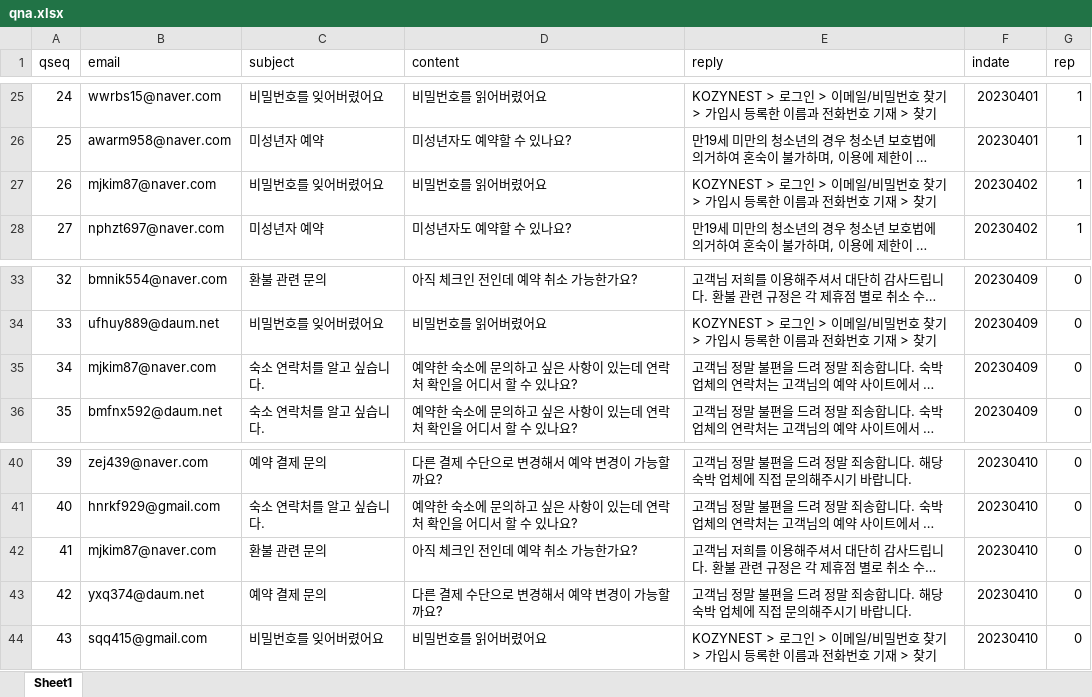
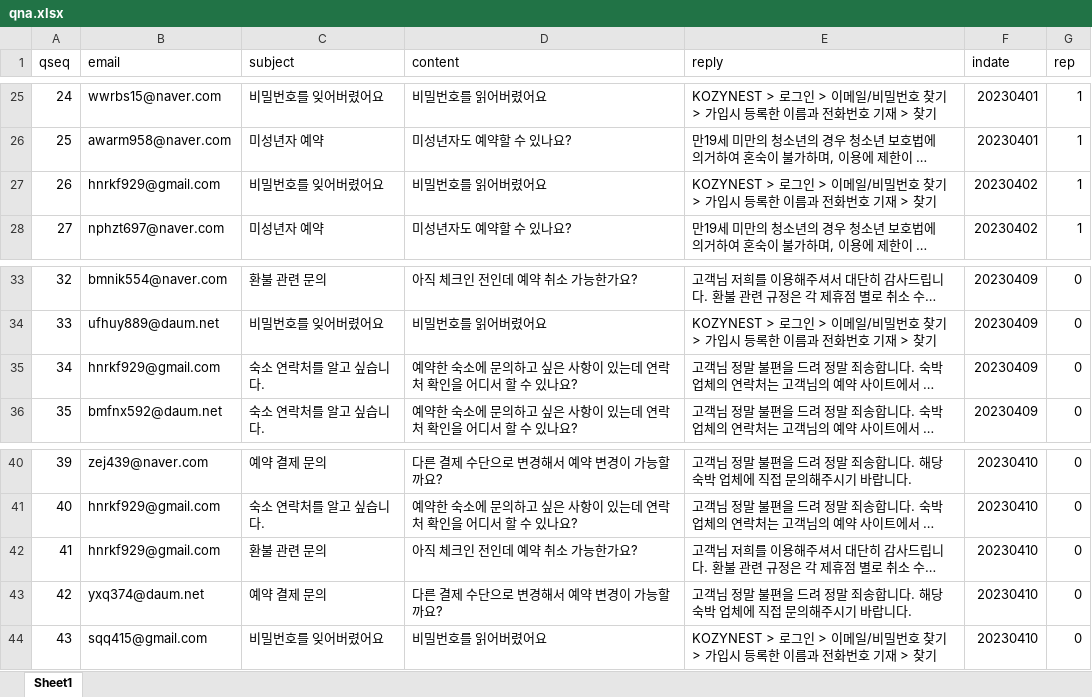
Before and after one commit to sbdkim/LodgingService, an Excel workbook: SQL_Kozynest/qna.xlsx, sheet Sheet1, drawn as a sheet; only a part is shown, gaps mark what is left out; long unchanged cells end in …; values as stored, in another font and other column widths than the file's, no borders; the diff names each change by its address in the sheet, - before the commit and + after, or states it on an @@ line.

Commit message:
Update qna.xlsx

```diff
--- a/SQL_Kozynest/qna.xlsx (sheet Sheet1)
+++ b/SQL_Kozynest/qna.xlsx (sheet Sheet1)
-B27 (email): mjkim87@naver.com
+B27 (email): hnrkf929@gmail.com
-B35 (email): mjkim87@naver.com
+B35 (email): hnrkf929@gmail.com
-B42 (email): mjkim87@naver.com
+B42 (email): hnrkf929@gmail.com
```
